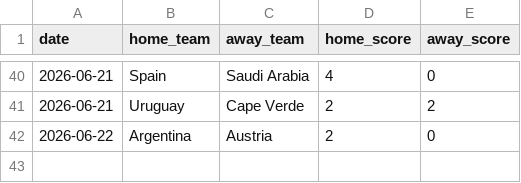
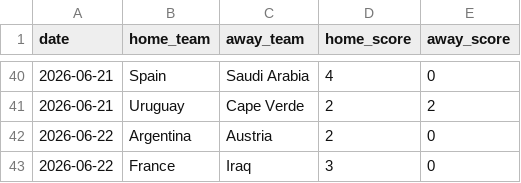
Before and after one commit to JustusVermaakSkystrm/ig-trading-bot, a CSV file: worldcup/data/accepted_results.csv, drawn as a sheet; only a part is shown, gaps mark what is left out; the diff names each change by its address in the sheet, - before the commit and + after, or states it on an @@ line.

```diff
--- a/worldcup/data/accepted_results.csv
+++ b/worldcup/data/accepted_results.csv
+row 43: 2026-06-22 | France | Iraq | 3 | 0
```
Also changed, not shown: worldcup/data/official_results.csv, worldcup/outputs/match_probabilities.csv, 10 other files.
